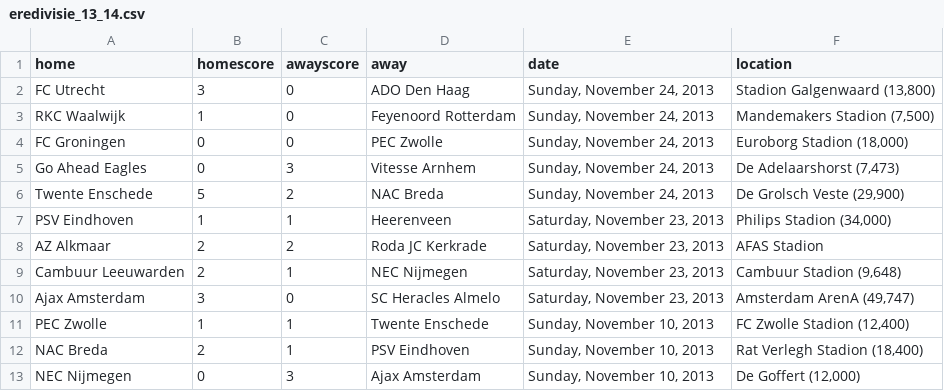
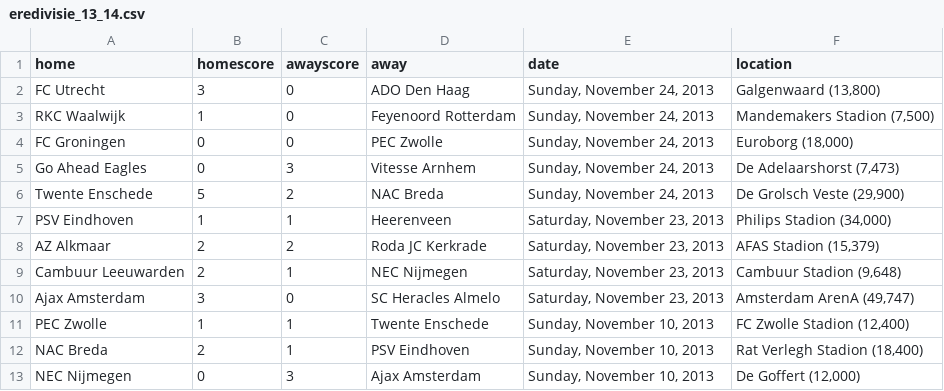
Before and after one commit to llimllib/soccerdata, a CSV file: data/eredivisie_13_14.csv, drawn as a sheet; only a part is shown.

```diff
--- a/data/eredivisie_13_14.csv
+++ b/data/eredivisie_13_14.csv
@@ -1,5 +1,5 @@
 home,homescore,awayscore,away,date,location
-FC Utrecht,3,0,ADO Den Haag,"Sunday, November 24, 2013","Stadion Galgenwaard (13,800)"
+FC Utrecht,3,0,ADO Den Haag,"Sunday, November 24, 2013","Galgenwaard (13,800)"
 RKC Waalwijk,1,0,Feyenoord Rotterdam,"Sunday, November 24, 2013","Mandemakers Stadion (7,500)"
-FC Groningen,0,0,PEC Zwolle,"Sunday, November 24, 2013","Euroborg Stadion (18,000)"
+FC Groningen,0,0,PEC Zwolle,"Sunday, November 24, 2013","Euroborg (18,000)"
 Go Ahead Eagles,0,3,Vitesse Arnhem,"Sunday, November 24, 2013","De Adelaarshorst (7,473)"
@@ -7,3 +7,3 @@ Twente Enschede,5,2,NAC Breda,"Sunday, November 24, 2013","De Grolsch Veste (29,
 PSV Eindhoven,1,1,Heerenveen,"Saturday, November 23, 2013","Philips Stadion (34,000)"
-AZ Alkmaar,2,2,Roda JC Kerkrade,"Saturday, November 23, 2013","AFAS Stadion "
+AZ Alkmaar,2,2,Roda JC Kerkrade,"Saturday, November 23, 2013","AFAS Stadion (15,379)"
 Cambuur Leeuwarden,2,1,NEC Nijmegen,"Saturday, November 23, 2013","Cambuur Stadion (9,648)"
```
Also changed, not shown: data/bpl_13_14.csv, data/bundesliga_13_14.csv, 3 other files.
